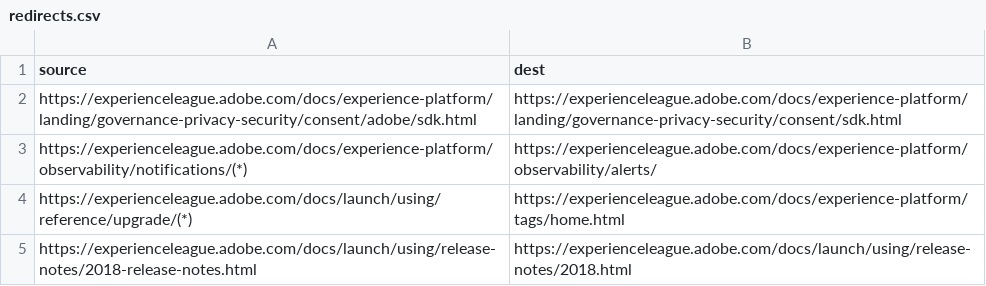
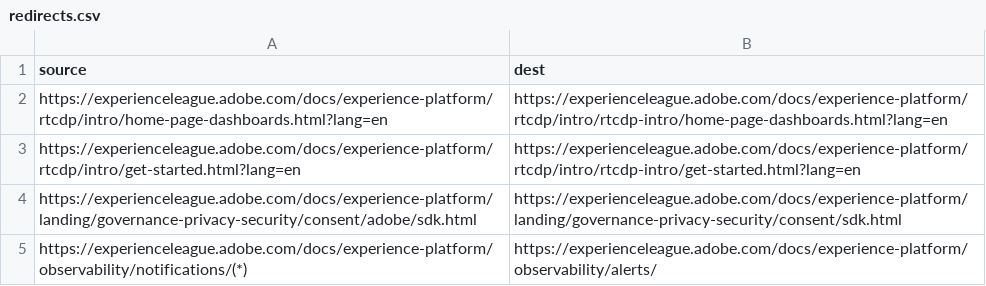
Before and after one commit to AdobeDocs/experience-platform.it-IT, a CSV file: redirects.csv, drawn as a sheet; only a part is shown; the shorter side is filled out with more unchanged rows.

Commit message:
Synced non localizable files from repo .

```diff
--- a/redirects.csv
+++ b/redirects.csv
@@ -1,2 +1,4 @@
 source,dest
+https://experienceleague.adobe.com/docs/experience-platform/rtcdp/intro/home-page-dashboards.html?lang=en,https://experienceleague.adobe.com/docs/experience-platform/rtcdp/intro/rtcdp-intro/home-page-dashboards.html?lang=en
+https://experienceleague.adobe.com/docs/experience-platform/rtcdp/intro/get-started.html?lang=en,https://experienceleague.adobe.com/docs/experience-platform/rtcdp/intro/rtcdp-intro/get-started.html?lang=en
 https://experienceleague.adobe.com/docs/experience-platform/landing/governance-privacy-security/consent/adobe/sdk.html,https://experienceleague.adobe.com/docs/experience-platform/landing/governance-privacy-security/consent/sdk.html
```
